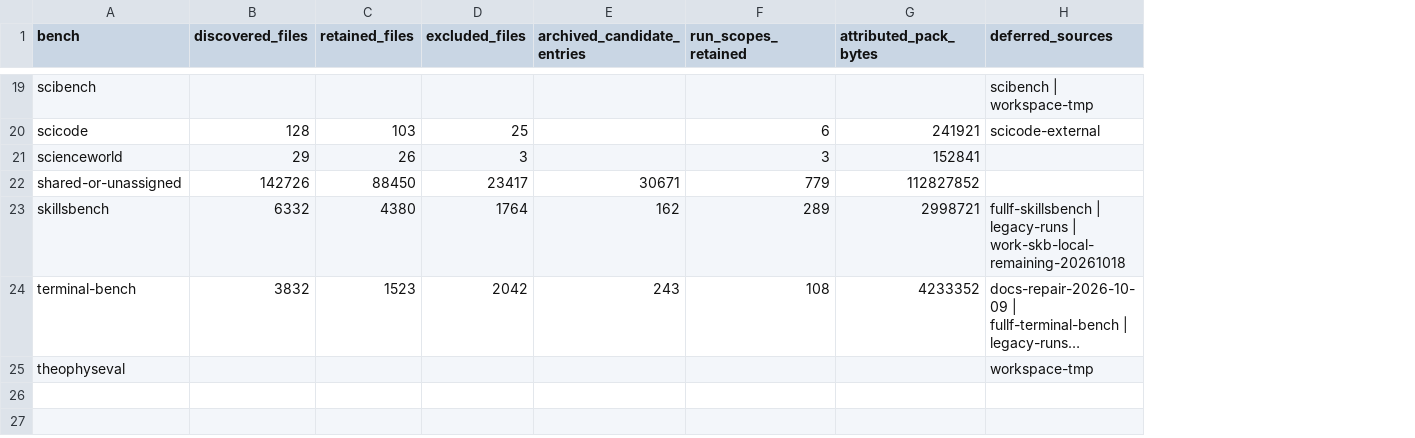
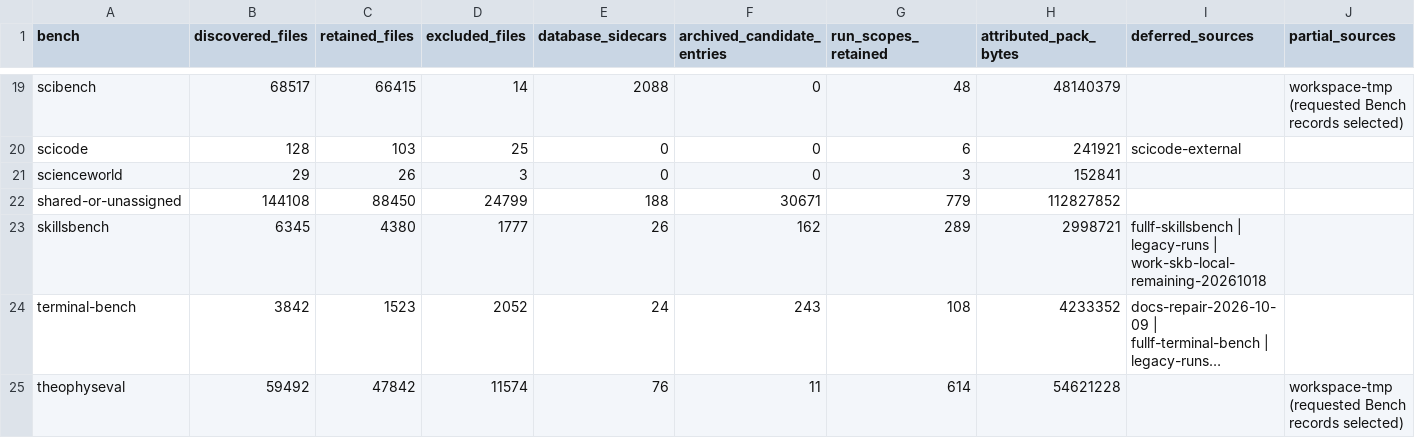
Before and after one commit to objrun-team/objrun, a CSV file: experiments/records/reports/bench-coverage.csv, drawn as a sheet; only a part is shown, gaps mark what is left out; long unchanged cells end in …; addresses are those after the commit; the diff covers the shown part only; the diff names each change by its address in the sheet, - before the commit and + after, or states it on an @@ line.

Commit message:
data: add OlympiadBench SciBench TheoPhysEval ClassEval and BIRD records
Add 304,330 selected source file records for OlympiadBench, SciBench, TheoPhysEval, ClassEval and BIRD. Store the actual conversations, requests/responses, logs, results and database exports in ordinary Git with source hashes and reconstruction maps.

Append 310 packs (304,476,343 bytes) while preserving the 142 existing packs. Combined records contain 452 packs (506,874,549 bytes), with all packs and reassembly hashes verified. Isolated reading passed for each new Bench; all 12,796 exported databases and 1,260,831 rows were checked. Credentials were scanned in payloads and decoded metadata.

Keep originals and out-of-scope sources archived. Document 342 preexisting nested database member references still awaiting export in three older sources; the five new Bench exports have no pending members. No history rewrite or original archive deletion.

```diff
--- a/experiments/records/reports/bench-coverage.csv
+++ b/experiments/records/reports/bench-coverage.csv
+column E (database_sidecars), rows 19-25: 2088 | 0 | 0 | 188 | 26 | 24 | 76
+column J (partial_sources), rows 19-25: workspace-tmp (requested Bench records selected) |  |  |  |  |  | workspace-tmp (requested Bench records selected)
-B19 (discovered_files): (empty)
+B19 (discovered_files): 68517
-C19 (retained_files): (empty)
+C19 (retained_files): 66415
-D19 (excluded_files): (empty)
+D19 (excluded_files): 14
-F19:F21 (archived_candidate_entries): (empty)
+F19:F21 (archived_candidate_entries): 0
-G19 (run_scopes_retained): (empty)
+G19 (run_scopes_retained): 48
-H19 (attributed_pack_bytes): (empty)
+H19 (attributed_pack_bytes): 48140379
-I19 (deferred_sources): scibench | workspace-tmp
+I19 (deferred_sources): (empty)
-B22 (discovered_files): 142726
+B22 (discovered_files): 144108
-D22 (excluded_files): 23417
+D22 (excluded_files): 24799
-B23 (discovered_files): 6332
+B23 (discovered_files): 6345
-D23 (excluded_files): 1764
+D23 (excluded_files): 1777
-B24 (discovered_files): 3832
+B24 (discovered_files): 3842
-D24 (excluded_files): 2042
+D24 (excluded_files): 2052
-B25 (discovered_files): (empty)
+B25 (discovered_files): 59492
-C25 (retained_files): (empty)
+C25 (retained_files): 47842
-D25 (excluded_files): (empty)
+D25 (excluded_files): 11574
-F25 (archived_candidate_entries): (empty)
+F25 (archived_candidate_entries): 11
-G25 (run_scopes_retained): (empty)
+G25 (run_scopes_retained): 614
-H25 (attributed_pack_bytes): (empty)
+H25 (attributed_pack_bytes): 54621228
-I25 (deferred_sources): workspace-tmp
+I25 (deferred_sources): (empty)
```
Also changed, not shown: 41 edited cells elsewhere in this file, 12 other files.
